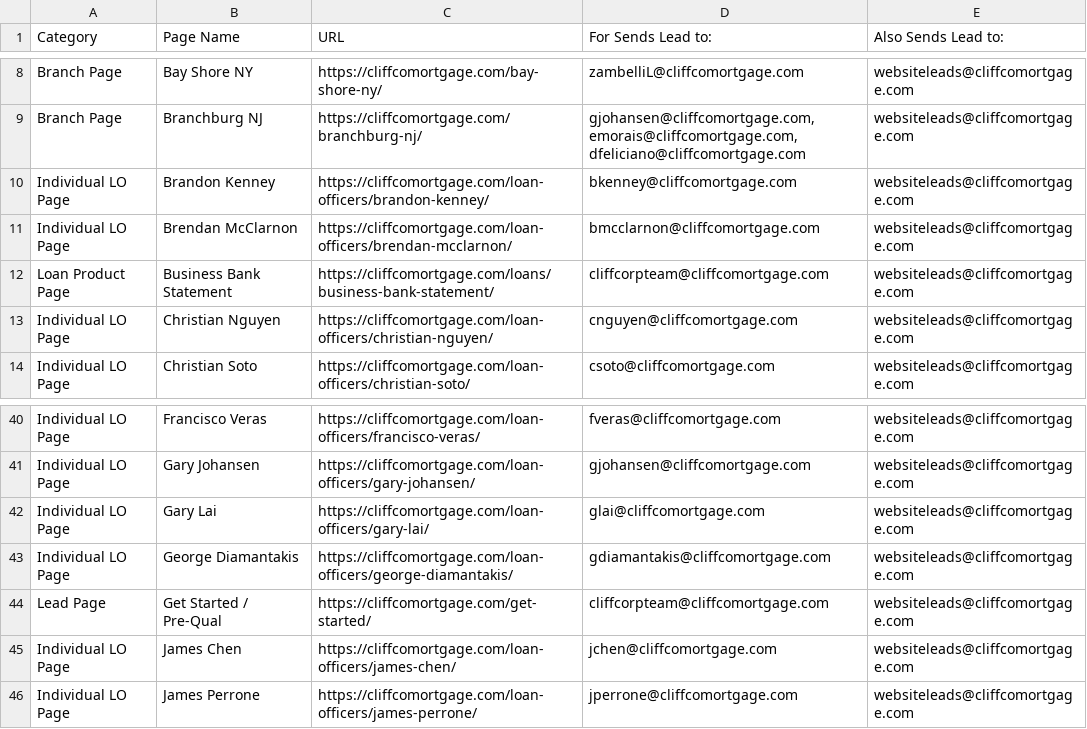
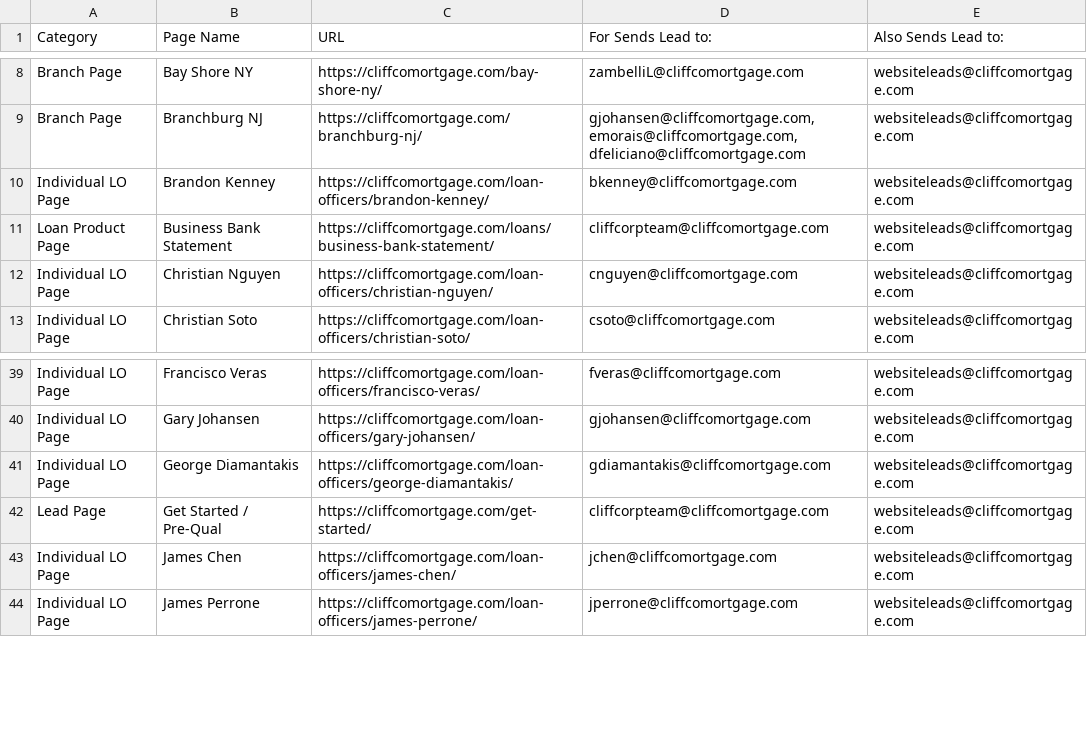
Before and after one commit to cliffcomortgage/cliffco-site, a CSV file: website/site maps and routing/cliffco-form-inventory.csv, drawn as a sheet; only a part is shown, gaps mark what is left out.

```diff
--- a/website/site maps and routing/cliffco-form-inventory.csv
+++ b/website/site maps and routing/cliffco-form-inventory.csv
@@ -10,3 +10,2 @@ Branch Page,Branchburg NJ,https://cliffcomortgage.com/branchburg-nj/,"gjohansen@
 Individual LO Page,Brandon Kenney,https://cliffcomortgage.com/loan-officers/brandon-kenney/,bkenney@cliffcomortgage.com, websiteleads@cliffcomortgage.com
-Individual LO Page,Brendan McClarnon,https://cliffcomortgage.com/loan-officers/brendan-mcclarnon/,bmcclarnon@cliffcomortgage.com, websiteleads@cliffcomortgage.com
 Loan Product Page,Business Bank Statement,https://cliffcomortgage.com/loans/business-bank-statement/,cliffcorpteam@cliffcomortgage.com, websiteleads@cliffcomortgage.com
@@ -41,3 +40,2 @@ Individual LO Page,Francisco Veras,https://cliffcomortgage.com/loan-officers/fra
 Individual LO Page,Gary Johansen,https://cliffcomortgage.com/loan-officers/gary-johansen/,gjohansen@cliffcomortgage.com, websiteleads@cliffcomortgage.com
-Individual LO Page,Gary Lai,https://cliffcomortgage.com/loan-officers/gary-lai/,glai@cliffcomortgage.com, websiteleads@cliffcomortgage.com
 Individual LO Page,George Diamantakis,https://cliffcomortgage.com/loan-officers/george-diamantakis/,gdiamantakis@cliffcomortgage.com, websiteleads@cliffcomortgage.com
```
Also changed, not shown: compliance/loan-officer-disclosures.csv, 16 other files.
